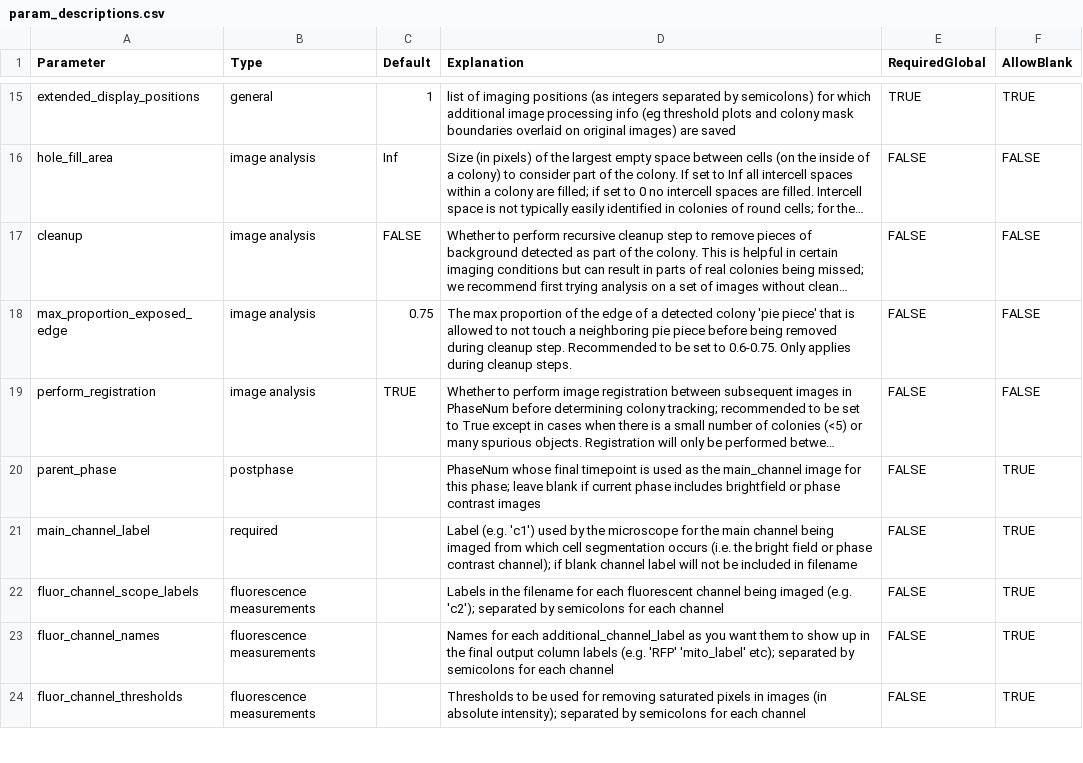
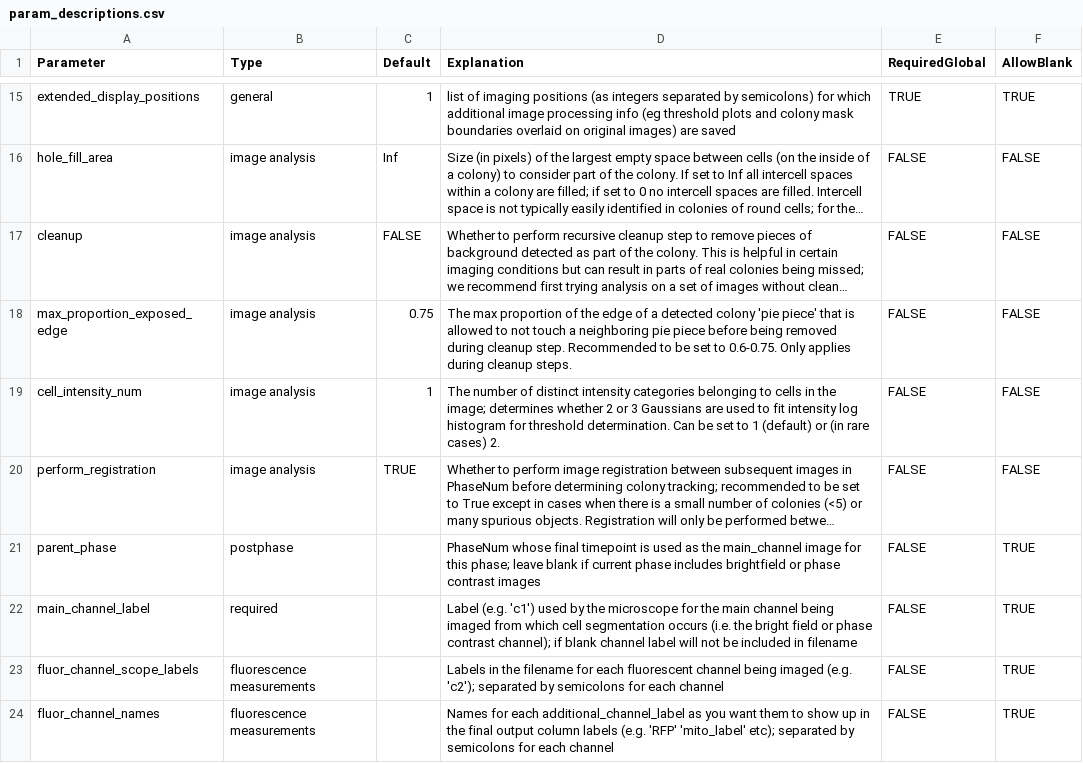
Before and after one commit to Siegallab/PIE, a CSV file: PIE/PIE_data/param_descriptions.csv, drawn as a sheet; only a part is shown, gaps mark what is left out; the shorter side is filled out with more unchanged rows; long unchanged cells end in …; the diff names each change by its address in the sheet, - before the commit and + after, or states it on an @@ line.

Commit message:
Add cell_intensity_num option to allow three gaussians to be optionally fit for thresholding; set default to 2, including for phase contrast

```diff
--- a/PIE/PIE_data/param_descriptions.csv
+++ b/PIE/PIE_data/param_descriptions.csv
+row 19: cell_intensity_num | image analysis | 1 | The number of distinct intensity categories belonging to cells in the image; determines whether 2 or 3 Gaussians are used to fit intensity log histogram for threshold determination. Can be set to 1 (default) or (in rare cases) 2. | FALSE | FALSE
```
Also changed, not shown: sample_PIE_setup_files/gr_phase_setup.csv, sample_PIE_setup_files/gr_with_postfluor_setup.csv, 8 other files.
